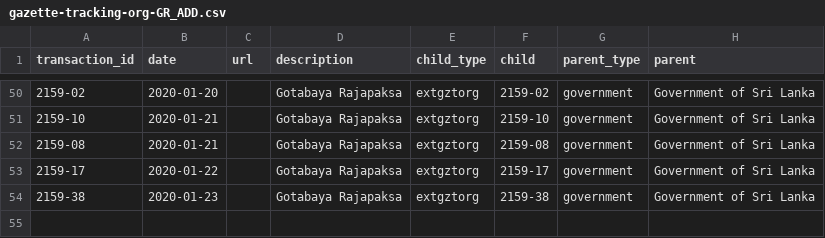
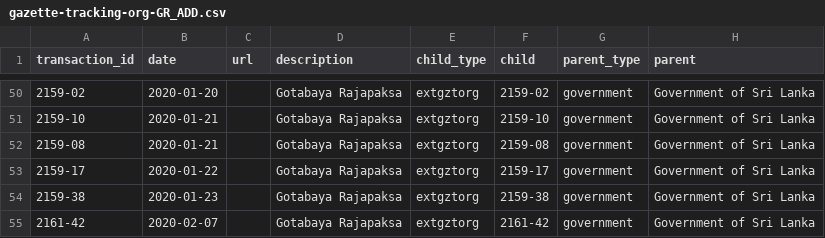
Before and after one commit to zaeema-n/opengin-org, a CSV file: data/documents/Gotabaya Rajapaksa/organisation/gazette-tracking-org-GR_ADD.csv, drawn as a sheet; only a part is shown, gaps mark what is left out; the diff names each change by its address in the sheet, - before the commit and + after, or states it on an @@ line.

```diff
--- a/data/documents/Gotabaya Rajapaksa/organisation/gazette-tracking-org-GR_ADD.csv
+++ b/data/documents/Gotabaya Rajapaksa/organisation/gazette-tracking-org-GR_ADD.csv
+row 55: 2161-42 | 2020-02-07 |  | Gotabaya Rajapaksa | extgztorg | 2161-42 | government | Government of Sri Lanka
```
